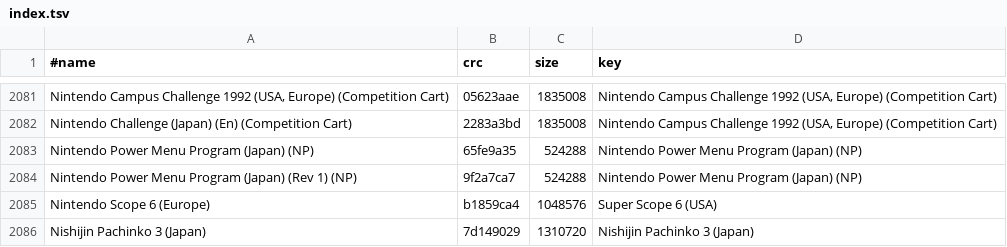
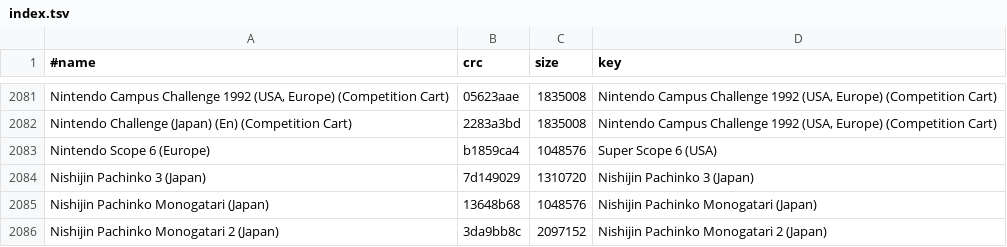
Before and after one commit to chipster6502/artworkdb-nintendo-consoles, a TSV file: docs/SNES/Artwork/index.tsv, drawn as a sheet; only a part is shown, gaps mark what is left out; the shorter side is filled out with more unchanged rows.

Commit message:
chore(snes): update box2d artwork

```diff
--- a/docs/SNES/Artwork/index.tsv
+++ b/docs/SNES/Artwork/index.tsv
@@ -2082,4 +2082,2 @@ Nintendo Campus Challenge 1992 (USA, Europe) (Competition Cart)	05623aae	1835008
 Nintendo Challenge (Japan) (En) (Competition Cart)	2283a3bd	1835008	Nintendo Campus Challenge 1992 (USA, Europe) (Competition Cart)
-Nintendo Power Menu Program (Japan) (NP)	65fe9a35	524288	Nintendo Power Menu Program (Japan) (NP)
-Nintendo Power Menu Program (Japan) (Rev 1) (NP)	9f2a7ca7	524288	Nintendo Power Menu Program (Japan) (NP)
 Nintendo Scope 6 (Europe)	b1859ca4	1048576	Super Scope 6 (USA)
```
Also changed, not shown: docs/SNES/Artwork/gameinfo.tsv, docs/SNES/Artwork/manifest.tsv, 1 other file.
